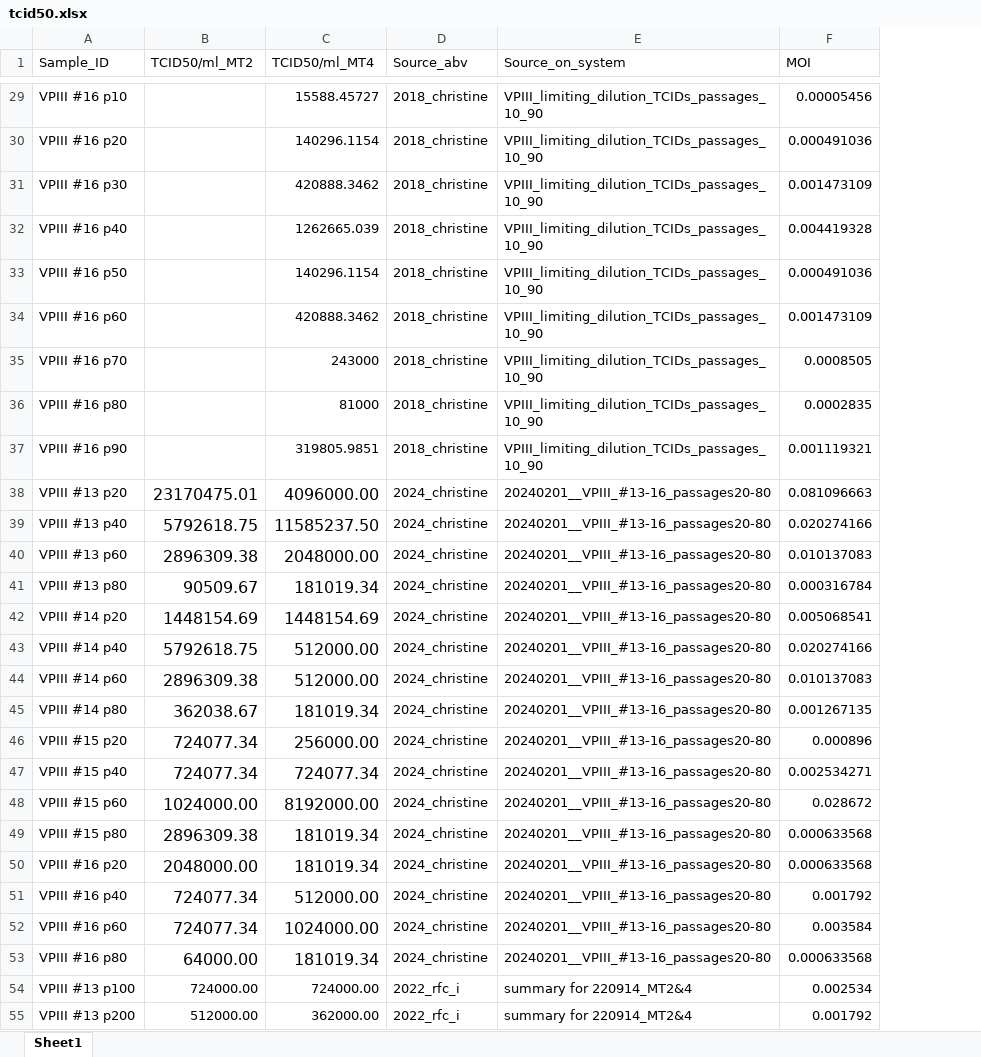
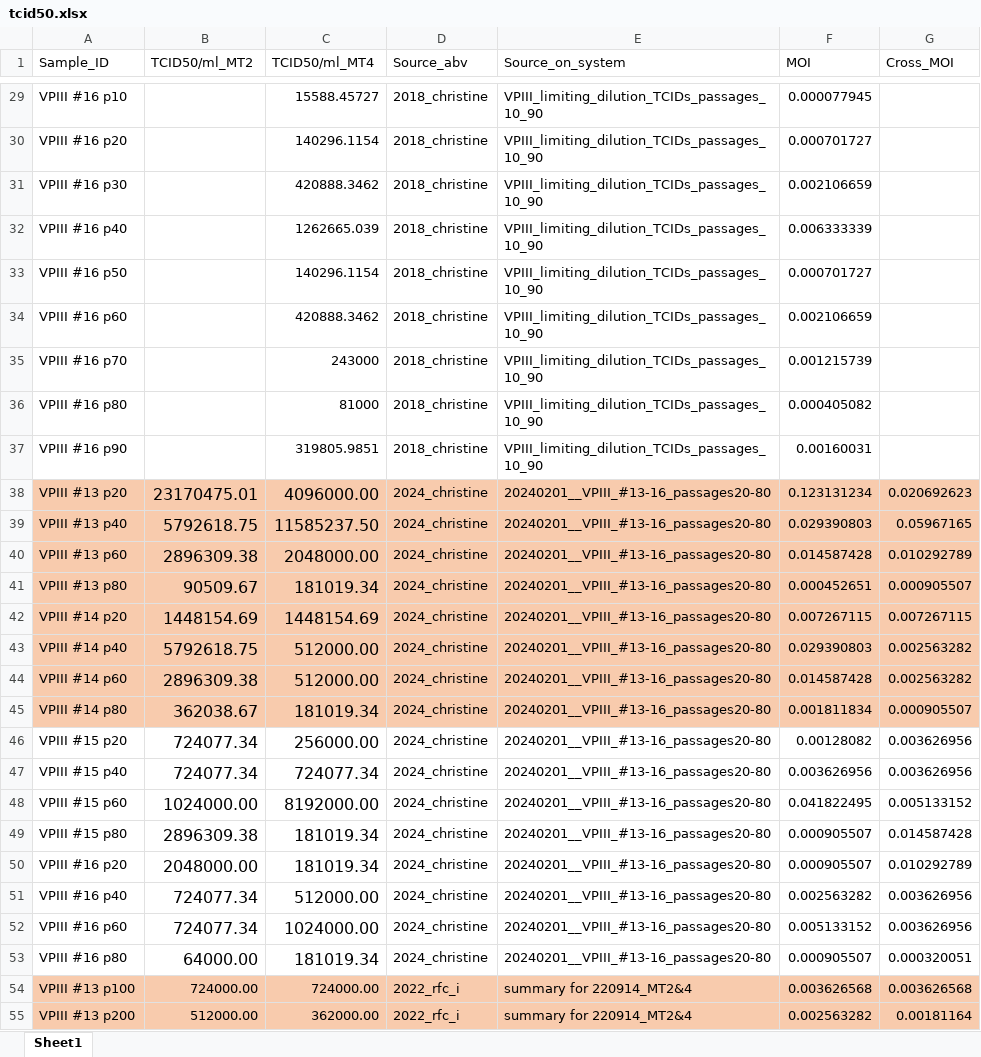
Before and after one commit to Al313/hiv1_genome_evolution, an Excel workbook: data/titration/tcid50.xlsx, sheet Sheet1, drawn as a sheet; only a part is shown, gaps mark what is left out; values as stored, in another font and other column widths than the file's, no borders; the diff covers the shown part only; the diff names each change by its address in the sheet, - before the commit and + after, or states it on an @@ line.

```diff
--- a/data/titration/tcid50.xlsx (sheet Sheet1)
+++ b/data/titration/tcid50.xlsx (sheet Sheet1)
+column G (Cross_MOI), rows 38-55: 0.020692623 | 0.05967165 | 0.010292789 | 0.000905507 | 0.007267115 | 0.002563282 | 0.002563282 | 0.000905507 | 0.003626956 | 0.003626956 | 0.005133152 | 0.014587428 | 0.010292789 | 0.003626956 | 0.003626956 | 0.000320051 | 0.003626568 | 0.00181164
-F29 (MOI): 0.00005456
+F29 (MOI): 0.000077945
-F30 (MOI): 0.000491036
+F30 (MOI): 0.000701727
-F31 (MOI): 0.001473109
+F31 (MOI): 0.002106659
-F32 (MOI): 0.004419328
+F32 (MOI): 0.006333339
-F33 (MOI): 0.000491036
+F33 (MOI): 0.000701727
-F34 (MOI): 0.001473109
+F34 (MOI): 0.002106659
-F35 (MOI): 0.0008505
+F35 (MOI): 0.001215739
-F36 (MOI): 0.0002835
+F36 (MOI): 0.000405082
-F37 (MOI): 0.001119321
+F37 (MOI): 0.00160031
-A38:F45 fill: none
+A38:F45 fill: #F8CBAD
-F38 (MOI): 0.081096663
+F38 (MOI): 0.123131234
-F39 (MOI): 0.020274166
+F39 (MOI): 0.029390803
-F40 (MOI): 0.010137083
+F40 (MOI): 0.014587428
-F41 (MOI): 0.000316784
+F41 (MOI): 0.000452651
-F42 (MOI): 0.005068541
+F42 (MOI): 0.007267115
-F43 (MOI): 0.020274166
+F43 (MOI): 0.029390803
-F44 (MOI): 0.010137083
+F44 (MOI): 0.014587428
-F45 (MOI): 0.001267135
+F45 (MOI): 0.001811834
-F46 (MOI): 0.000896
+F46 (MOI): 0.00128082
-F47 (MOI): 0.002534271
+F47 (MOI): 0.003626956
-F48 (MOI): 0.028672
+F48 (MOI): 0.041822495
-F49:F50 (MOI): 0.000633568
+F49:F50 (MOI): 0.000905507
-F51 (MOI): 0.001792
+F51 (MOI): 0.002563282
-F52 (MOI): 0.003584
+F52 (MOI): 0.005133152
-F53 (MOI): 0.000633568
+F53 (MOI): 0.000905507
-A54:F55 fill: none
+A54:F55 fill: #F8CBAD
-F54 (MOI): 0.002534
+F54 (MOI): 0.003626568
-F55 (MOI): 0.001792
+F55 (MOI): 0.002563282
```
Also changed, not shown: 65 edited cells and cell formats elsewhere in this sheet, 18 other files.
